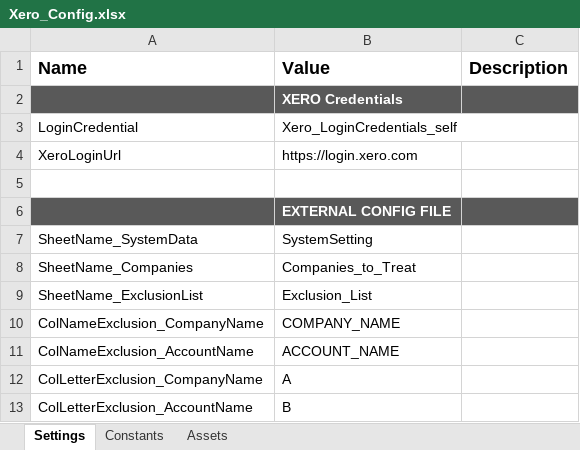
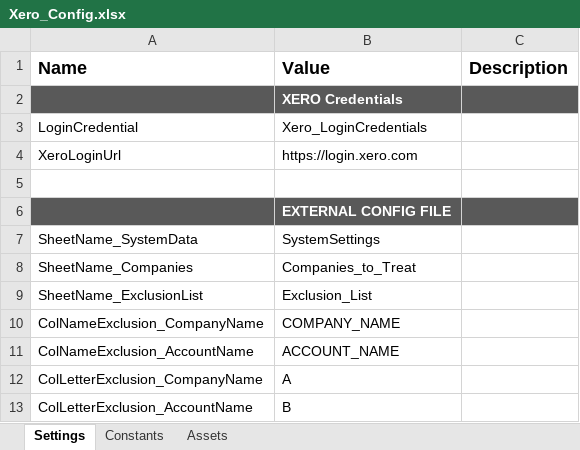
Before and after one commit to Mariachana/Xero_Bank_Recon_Deluxe, an Excel workbook: Data/Xero_Config.xlsx, sheet Settings, drawn as a sheet; only a part is shown; values as stored, in another font and other column widths than the file's, no borders; the diff names each change by its address in the sheet, - before the commit and + after, or states it on an @@ line.

```diff
--- a/Data/Xero_Config.xlsx (sheet Settings)
+++ b/Data/Xero_Config.xlsx (sheet Settings)
-B3 (Value): Xero_LoginCredentials_self
+B3 (Value): Xero_LoginCredentials
-B7 (Value): SystemSetting
+B7 (Value): SystemSettings
```
Also changed, not shown: 1 other file.
